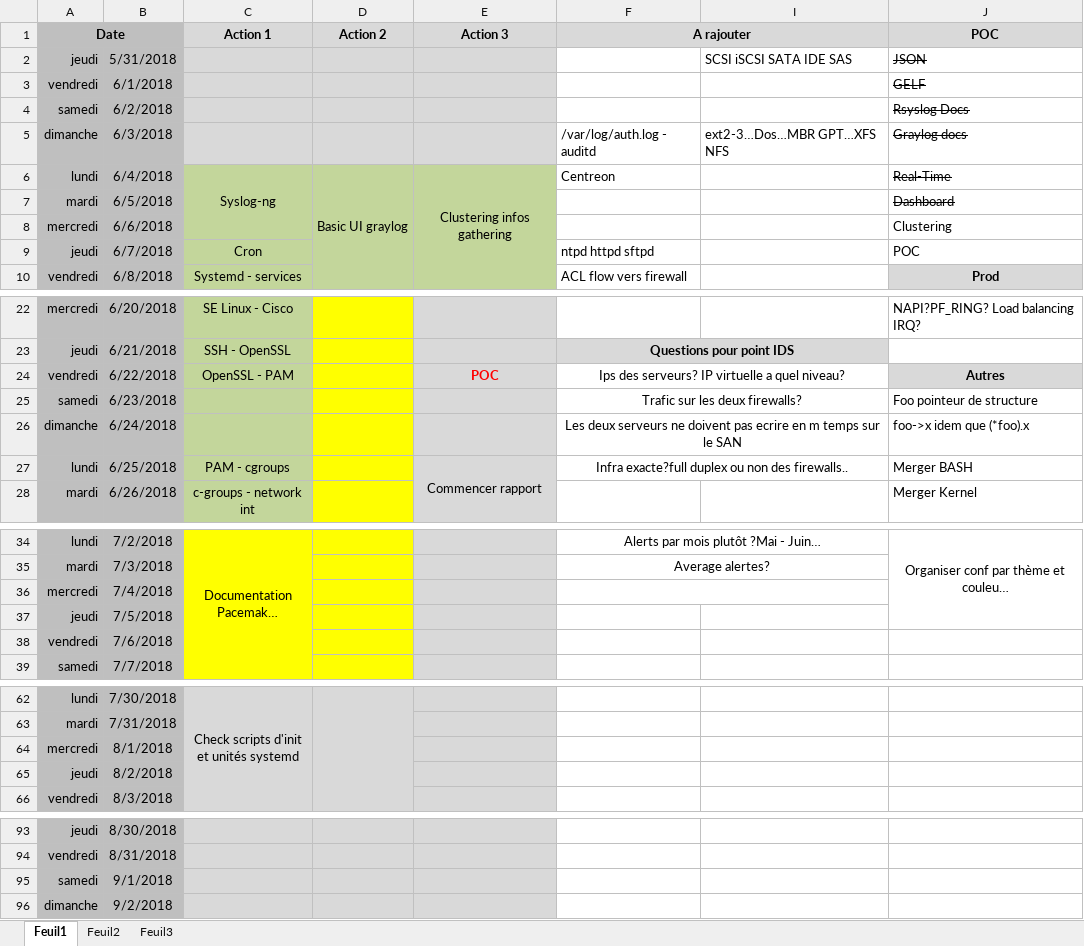
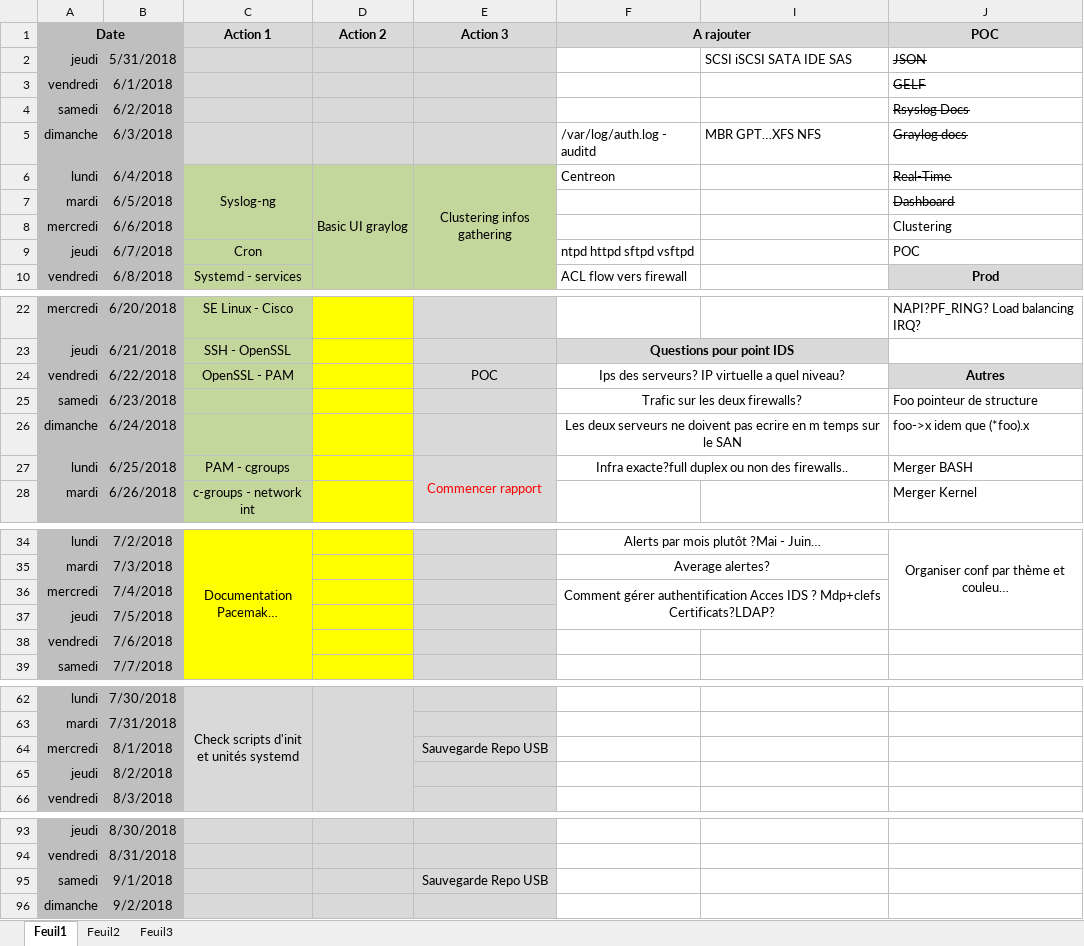
Before and after one commit to bruno-bettuzzi/Repo, an Excel workbook: Organisation.xlsx, sheet Feuil1, drawn as a sheet; only a part is shown, gaps mark what is left out; long unchanged cells end in …; values as stored, in another font and other column widths than the file's, no borders; ↵ is a line break in a cell; the diff covers the shown part only; the diff names each change by its address in the sheet, - before the commit and + after, or states it on an @@ line.

```diff
--- a/Organisation.xlsx (sheet Feuil1)
+++ b/Organisation.xlsx (sheet Feuil1)
-I5: ext2-3…Dos…MBR GPT…XFS NFS
+I5: MBR GPT…XFS NFS
-F9 (A rajouter): ntpd httpd sftpd
+F9 (A rajouter): ntpd httpd sftpd vsftpd
@@ E24 bold: on → off, text colour: #FF0000 → black @@
-E27 text colour: black
+E27 text colour: #FF0000
-F36 (A rajouter): (empty)
+F36 (A rajouter): Comment gérer authentification Acces IDS ? Mdp+clefs ↵ Certificats?LDAP?
-F36:I36 merged
+F36:I37 merged
-E64 (Action 3): (empty)
+E64 (Action 3): Sauvegarde Repo USB
-E95 (Action 3): (empty)
+E95 (Action 3): Sauvegarde Repo USB
```
Also changed, not shown: 1 edited cell elsewhere in this sheet, 23 other files.
